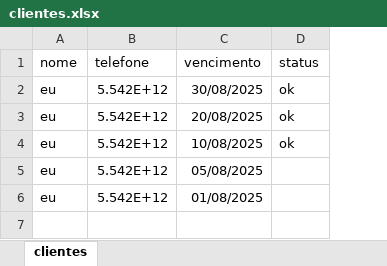
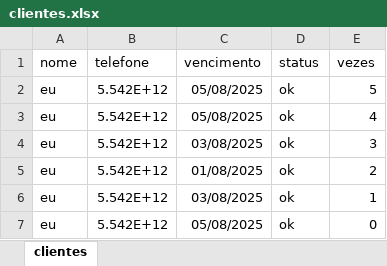
Before and after one commit to vinimedrades/WhatsAppBoot, an Excel workbook: clientes.xlsx, sheet clientes, drawn as a sheet; values as stored, in another font and other column widths than the file's, no borders; addresses are those after the commit; the diff names each change by its address in the sheet, - before the commit and + after, or states it on an @@ line.

```diff
--- a/clientes.xlsx (sheet clientes)
+++ b/clientes.xlsx (sheet clientes)
+column E (vezes), rows 2-3: 5 | 4; rows 5-7: 2 | 1 | 0
-C2 (vencimento): 30/08/2025
+C2 (vencimento): 05/08/2025
-C3 (vencimento): 20/08/2025
+C3 (vencimento): 05/08/2025
+row 4: eu | 5.542E+12 | 03/08/2025 | ok | 3
-C5 (vencimento): 10/08/2025
+C5 (vencimento): 01/08/2025
-C6 (vencimento): 05/08/2025
+C6 (vencimento): 03/08/2025
-D6:D7 (status): (empty)
+D6:D7 (status): ok
-C7 (vencimento): 01/08/2025
+C7 (vencimento): 05/08/2025
```
Also changed, not shown: 1 other file.
